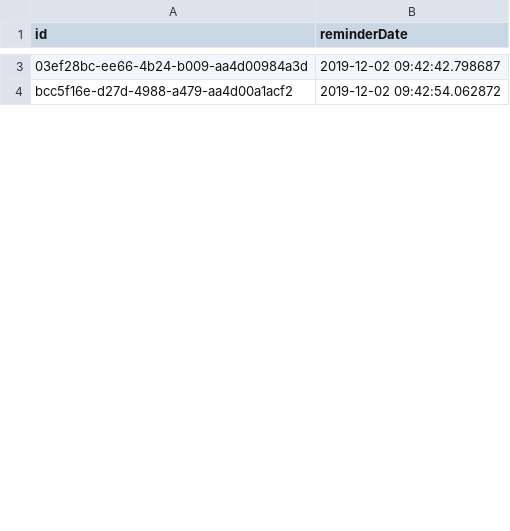
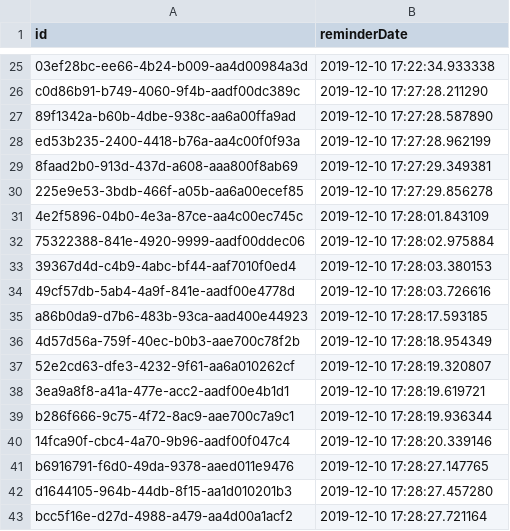
Before and after one commit to anthonychia/bud_scraping, a CSV file: reminderList.csv, drawn as a sheet; only a part is shown, gaps mark what is left out; the diff covers the shown part only.

```diff
--- a/reminderList.csv
+++ b/reminderList.csv
@@ -3,2 +25,19 @@ id,reminderDate
-03ef28bc-ee66-4b24-b009-aa4d00984a3d,2019-12-02 09:42:42.798687
-bcc5f16e-d27d-4988-a479-aa4d00a1acf2,2019-12-02 09:42:54.062872
+03ef28bc-ee66-4b24-b009-aa4d00984a3d,2019-12-10 17:22:34.933338
+c0d86b91-b749-4060-9f4b-aadf00dc389c,2019-12-10 17:27:28.211290
+89f1342a-b60b-4dbe-938c-aa6a00ffa9ad,2019-12-10 17:27:28.587890
+ed53b235-2400-4418-b76a-aa4c00f0f93a,2019-12-10 17:27:28.962199
+8faad2b0-913d-437d-a608-aaa800f8ab69,2019-12-10 17:27:29.349381
+225e9e53-3bdb-466f-a05b-aa6a00ecef85,2019-12-10 17:27:29.856278
+4e2f5896-04b0-4e3a-87ce-aa4c00ec745c,2019-12-10 17:28:01.843109
+75322388-841e-4920-9999-aadf00ddec06,2019-12-10 17:28:02.975884
+39367d4d-c4b9-4abc-bf44-aaf7010f0ed4,2019-12-10 17:28:03.380153
+49cf57db-5ab4-4a9f-841e-aadf00e4778d,2019-12-10 17:28:03.726616
+a86b0da9-d7b6-483b-93ca-aad400e44923,2019-12-10 17:28:17.593185
+4d57d56a-759f-40ec-b0b3-aae700c78f2b,2019-12-10 17:28:18.954349
+52e2cd63-dfe3-4232-9f61-aa6a010262cf,2019-12-10 17:28:19.320807
+3ea9a8f8-a41a-477e-acc2-aadf00e4b1d1,2019-12-10 17:28:19.619721
+b286f666-9c75-4f72-8ac9-aae700c7a9c1,2019-12-10 17:28:19.936344
+14fca90f-cbc4-4a70-9b96-aadf00f047c4,2019-12-10 17:28:20.339146
+b6916791-f6d0-49da-9378-aaed011e9476,2019-12-10 17:28:27.147765
+d1644105-964b-44db-8f15-aa1d010201b3,2019-12-10 17:28:27.457280
+bcc5f16e-d27d-4988-a479-aa4d00a1acf2,2019-12-10 17:28:27.721164
```
Also changed, not shown: 50 added rows, 12 removed rows and 4 edited cells elsewhere in this file, 6 other files.
